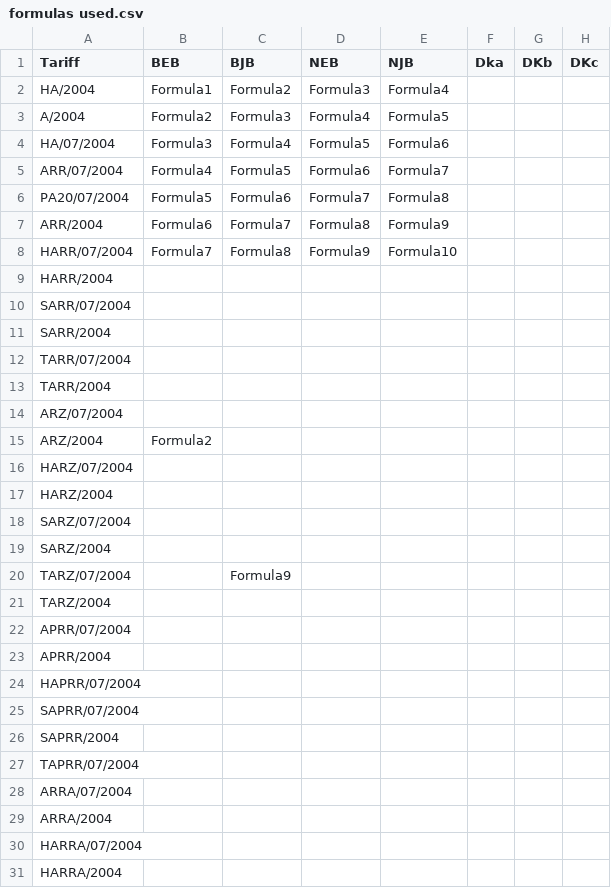
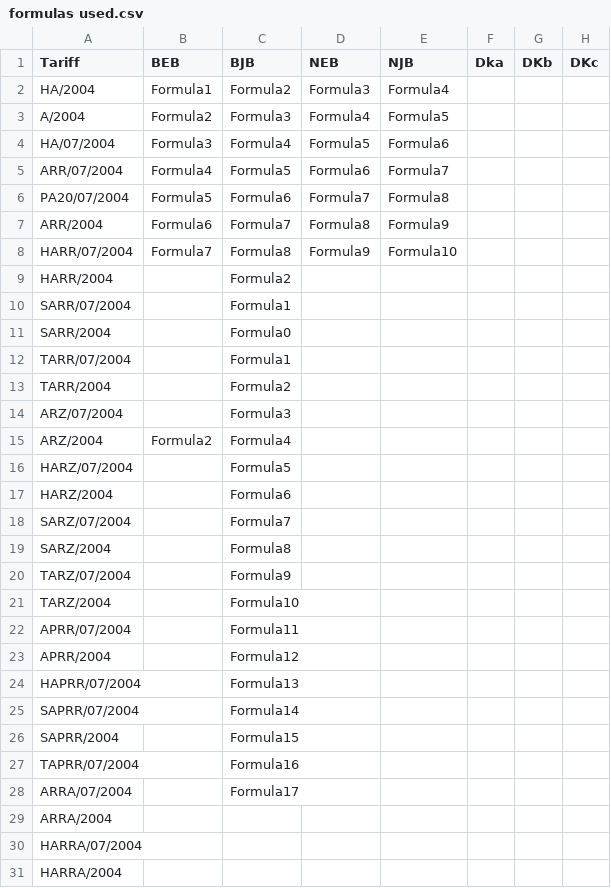
Before and after one commit to you314/CPL_Testing, a CSV file: calculationbases/flagsterms/formulas used.csv, drawn as a sheet; only a part is shown.

```diff
--- a/calculationbases/flagsterms/formulas used.csv
+++ b/calculationbases/flagsterms/formulas used.csv
@@ -8,22 +8,22 @@ ARR/2004;Formula6;Formula7;Formula8;Formula9;;;
 HARR/07/2004;Formula7;Formula8;Formula9;Formula10;;;
-HARR/2004;;;;;;;
-SARR/07/2004;;;;;;;
-SARR/2004;;;;;;;
-TARR/07/2004;;;;;;;
-TARR/2004;;;;;;;
-ARZ/07/2004;;;;;;;
-ARZ/2004;Formula2;;;;;;
-HARZ/07/2004;;;;;;;
-HARZ/2004;;;;;;;
-SARZ/07/2004;;;;;;;
-SARZ/2004;;;;;;;
+HARR/2004;;Formula2;;;;;
+SARR/07/2004;;Formula1;;;;;
+SARR/2004;;Formula0;;;;;
+TARR/07/2004;;Formula1;;;;;
+TARR/2004;;Formula2;;;;;
+ARZ/07/2004;;Formula3;;;;;
+ARZ/2004;Formula2;Formula4;;;;;
+HARZ/07/2004;;Formula5;;;;;
+HARZ/2004;;Formula6;;;;;
+SARZ/07/2004;;Formula7;;;;;
+SARZ/2004;;Formula8;;;;;
 TARZ/07/2004;;Formula9;;;;;
-TARZ/2004;;;;;;;
-APRR/07/2004;;;;;;;
-APRR/2004;;;;;;;
-HAPRR/07/2004;;;;;;;
-SAPRR/07/2004;;;;;;;
-SAPRR/2004;;;;;;;
-TAPRR/07/2004;;;;;;;
-ARRA/07/2004;;;;;;;
+TARZ/2004;;Formula10;;;;;
+APRR/07/2004;;Formula11;;;;;
+APRR/2004;;Formula12;;;;;
+HAPRR/07/2004;;Formula13;;;;;
+SAPRR/07/2004;;Formula14;;;;;
+SAPRR/2004;;Formula15;;;;;
+TAPRR/07/2004;;Formula16;;;;;
+ARRA/07/2004;;Formula17;;;;;
 ARRA/2004;;;;;;;
```
Also changed, not shown: 6 other files.
